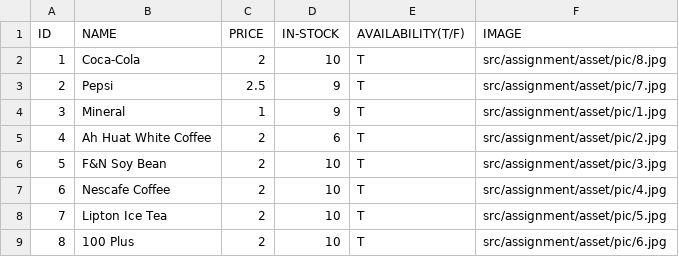
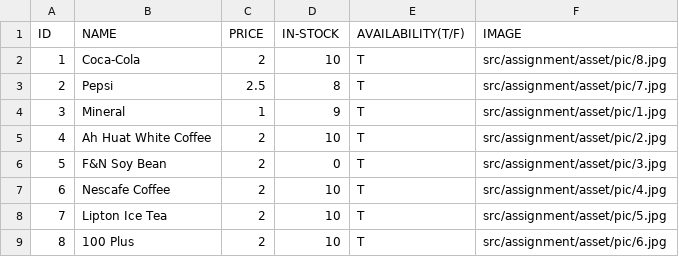
Before and after one commit to chengkangzai/diploma-java-programming, a CSV file: Assignment/stock.csv, drawn as a sheet.

```diff
--- a/Assignment/stock.csv
+++ b/Assignment/stock.csv
@@ -2,6 +2,6 @@ ID,NAME,PRICE,IN-STOCK,AVAILABILITY(T/F),IMAGE
 1,Coca-Cola,2,10,T,src/assignment/asset/pic/8.jpg
-2,Pepsi,2.5,9,T,src/assignment/asset/pic/7.jpg
+2,Pepsi,2.5,8,T,src/assignment/asset/pic/7.jpg
 3,Mineral,1,9,T,src/assignment/asset/pic/1.jpg
-4,Ah Huat White Coffee,2,6,T,src/assignment/asset/pic/2.jpg
-5,F&N Soy Bean,2,10,T,src/assignment/asset/pic/3.jpg
+4,Ah Huat White Coffee,2,10,T,src/assignment/asset/pic/2.jpg
+5,F&N Soy Bean,2,0,T,src/assignment/asset/pic/3.jpg
 6,Nescafe Coffee,2,10,T,src/assignment/asset/pic/4.jpg
```
Also changed, not shown: 2 other files.
